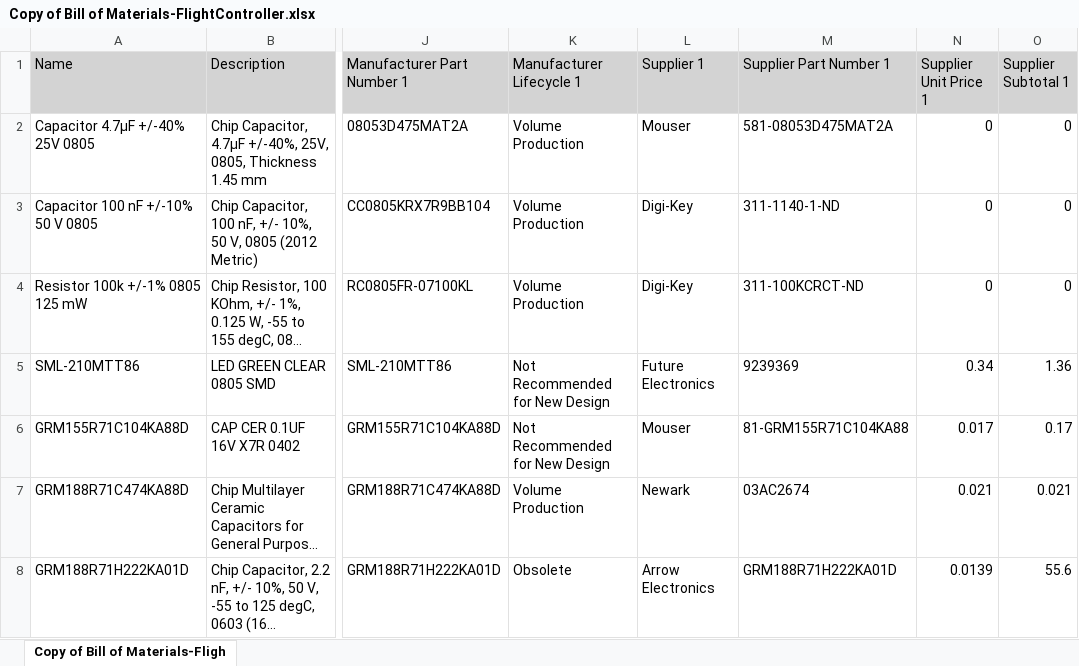
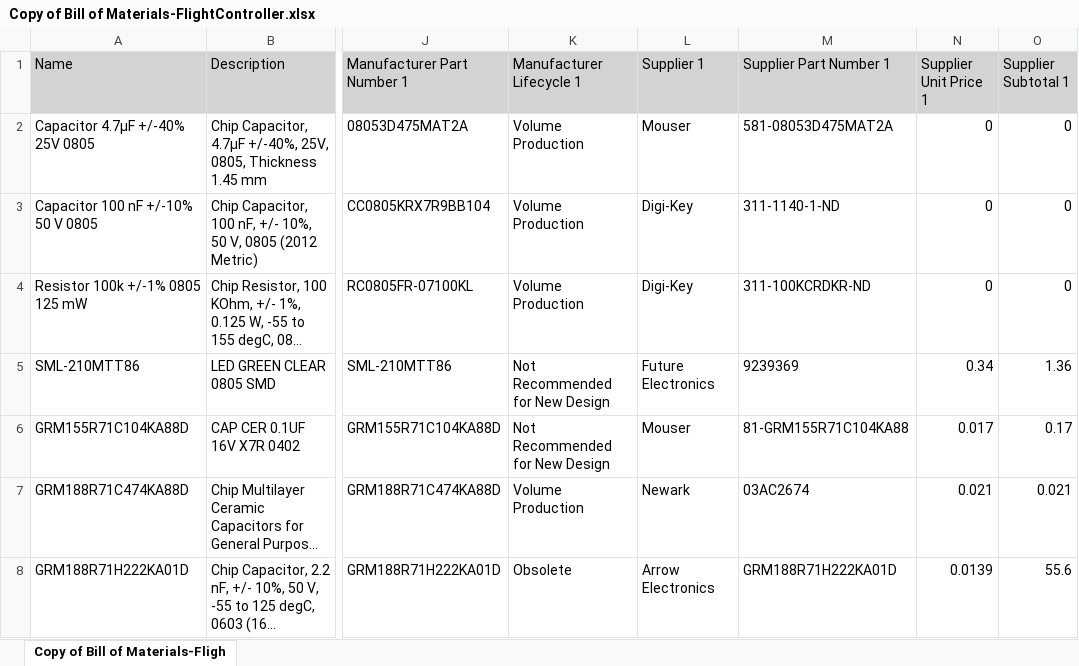
Before and after one commit to akw0088/FlightController, an Excel workbook: Project/FlightController/Project Outputs for FlightController/BOM/Copy of Bill of Materials-FlightController.xlsx, sheet Copy of Bill of Materials-Fligh, drawn as a sheet; only a part is shown, gaps mark what is left out; long unchanged cells end in …; values as stored, in another font and other column widths than the file's, no borders; the diff names each change by its address in the sheet, - before the commit and + after, or states it on an @@ line.

```diff
--- a/Project/FlightController/Project Outputs for FlightController/BOM/Copy of Bill of Materials-FlightController.xlsx (sheet Copy of Bill of Materials-Fligh)
+++ b/Project/FlightController/Project Outputs for FlightController/BOM/Copy of Bill of Materials-FlightController.xlsx (sheet Copy of Bill of Materials-Fligh)
-M4 (Supplier Part Number 1): 311-100KCRCT-ND
+M4 (Supplier Part Number 1): 311-100KCRDKR-ND
```
Also changed, not shown: 36 other files.
